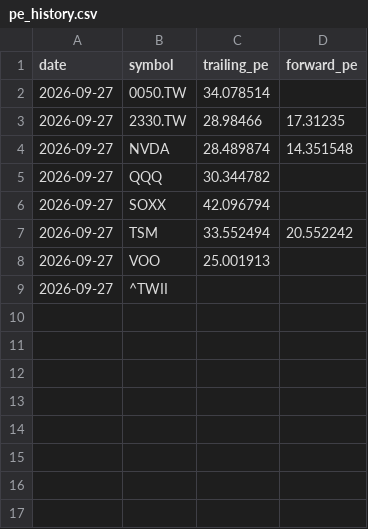
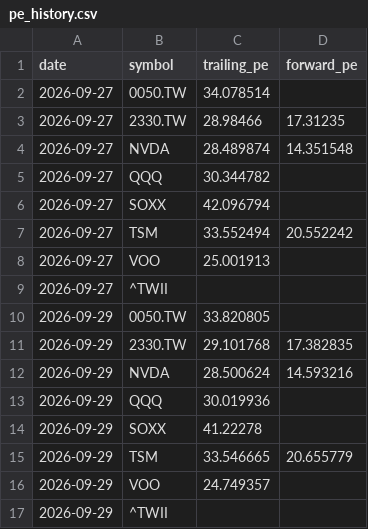
Before and after one commit to realbfu/weekly-tracker, a CSV file: data/pe_history.csv, drawn as a sheet.

```diff
--- a/data/pe_history.csv
+++ b/data/pe_history.csv
@@ -9 +9,9 @@ date,symbol,trailing_pe,forward_pe
 2026-09-27,^TWII,,
+2026-09-29,0050.TW,33.820805,
+2026-09-29,2330.TW,29.101768,17.382835
+2026-09-29,NVDA,28.500624,14.593216
+2026-09-29,QQQ,30.019936,
+2026-09-29,SOXX,41.22278,
+2026-09-29,TSM,33.546665,20.655779
+2026-09-29,VOO,24.749357,
+2026-09-29,^TWII,,
```
Also changed, not shown: 3 other files.
